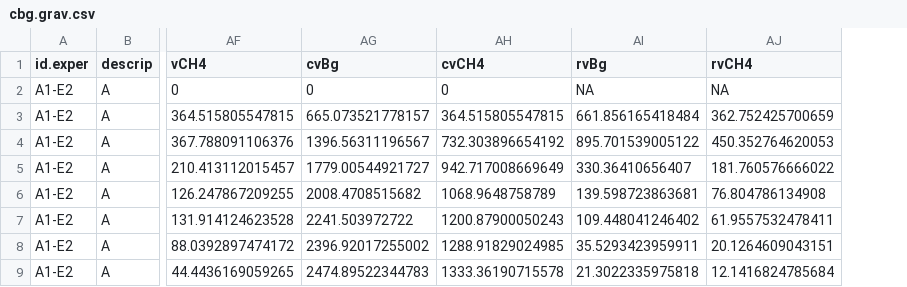
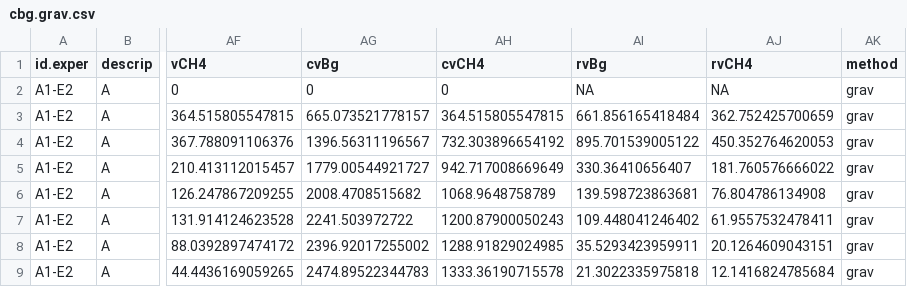
Before and after one commit to sashahafner/GD-BMP_paper_2019, a CSV file: experiments/IISBMP1/output/cbg.grav.csv, drawn as a sheet; only a part is shown, gaps mark what is left out; the diff names each change by its address in the sheet, - before the commit and + after, or states it on an @@ line.

Commit message:
Add some plots for all gd methods

```diff
--- a/experiments/IISBMP1/output/cbg.grav.csv
+++ b/experiments/IISBMP1/output/cbg.grav.csv
+column AK (method), rows 2-9: all grav
```
Also changed, not shown: 53 other files.
